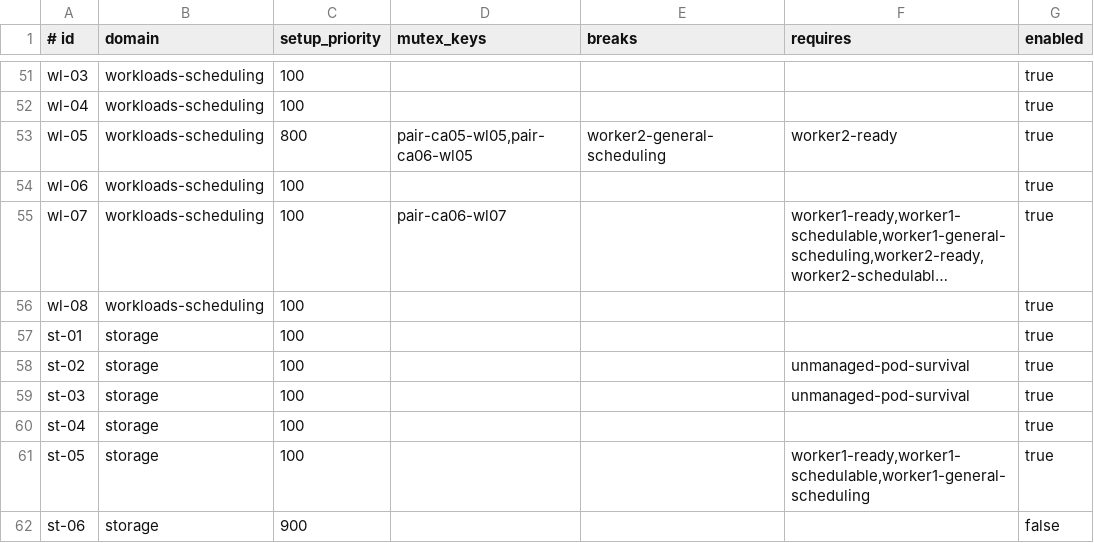
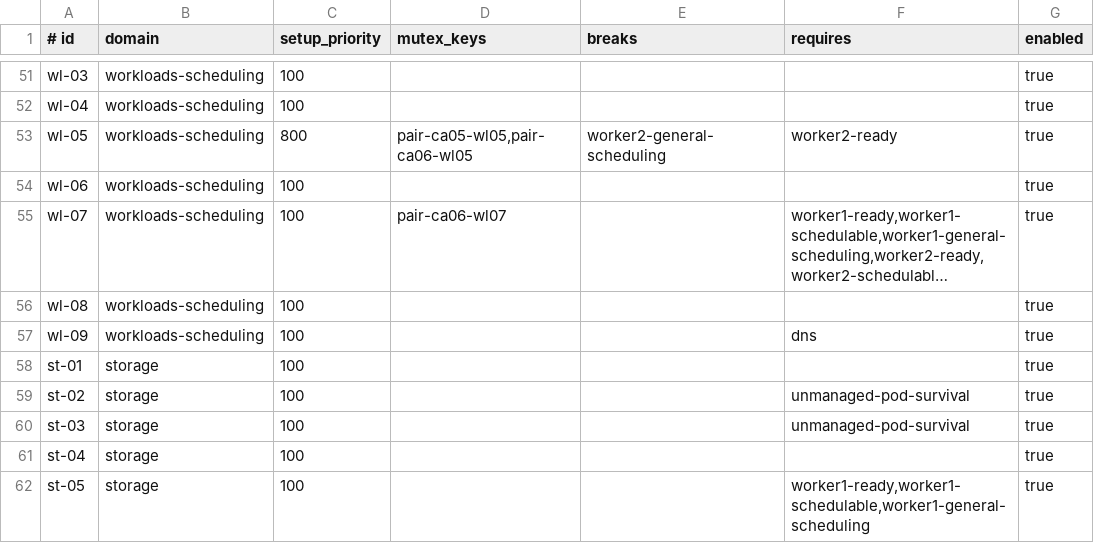
Before and after one commit to kim-jaedeok/cka-practice, a TSV file: exam/forms/question-catalog.tsv, drawn as a sheet; only a part is shown, gaps mark what is left out; the shorter side is filled out with more unchanged rows; long unchanged cells end in …; the diff names each change by its address in the sheet, - before the commit and + after, or states it on an @@ line.

```diff
--- a/exam/forms/question-catalog.tsv
+++ b/exam/forms/question-catalog.tsv
+row 57: wl-09 | workloads-scheduling | 100 |  |  | dns | true
```
Also changed, not shown: 14 other files.
